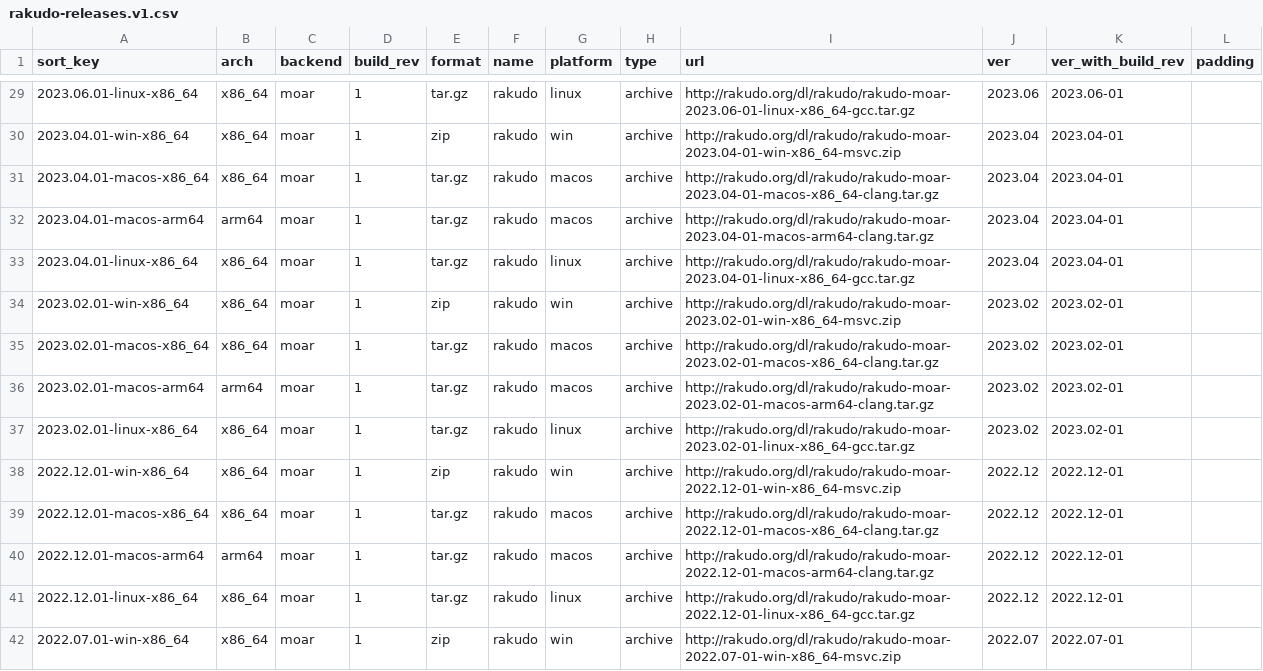
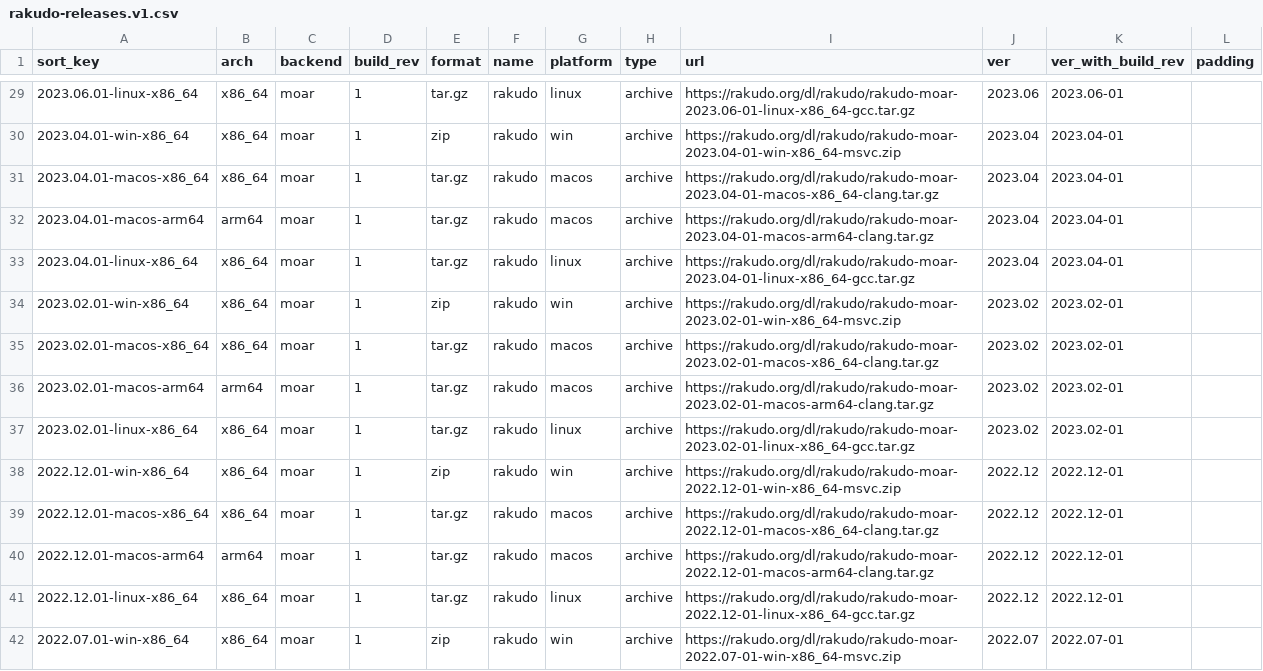
Before and after one commit to skaji/rakudo-releases, a CSV file: rakudo-releases.v1.csv, drawn as a sheet; only a part is shown, gaps mark what is left out; the diff covers the shown part only.

Commit message:
https

```diff
--- a/rakudo-releases.v1.csv
+++ b/rakudo-releases.v1.csv
@@ -29,14 +29,14 @@ sort_key,arch,backend,build_rev,format,name,platform,type,url,ver,ver_with_build
-2023.06.01-linux-x86_64,x86_64,moar,1,tar.gz,rakudo,linux,archive,http://rakudo.org/dl/rakudo/rakudo-moar-2023.06-01-linux-x86_64-gcc.tar.gz,2023.06,2023.06-01,
-2023.04.01-win-x86_64,x86_64,moar,1,zip,rakudo,win,archive,http://rakudo.org/dl/rakudo/rakudo-moar-2023.04-01-win-x86_64-msvc.zip,2023.04,2023.04-01,
-2023.04.01-macos-x86_64,x86_64,moar,1,tar.gz,rakudo,macos,archive,http://rakudo.org/dl/rakudo/rakudo-moar-2023.04-01-macos-x86_64-clang.tar.gz,2023.04,2023.04-01,
-2023.04.01-macos-arm64,arm64,moar,1,tar.gz,rakudo,macos,archive,http://rakudo.org/dl/rakudo/rakudo-moar-2023.04-01-macos-arm64-clang.tar.gz,2023.04,2023.04-01,
-2023.04.01-linux-x86_64,x86_64,moar,1,tar.gz,rakudo,linux,archive,http://rakudo.org/dl/rakudo/rakudo-moar-2023.04-01-linux-x86_64-gcc.tar.gz,2023.04,2023.04-01,
-2023.02.01-win-x86_64,x86_64,moar,1,zip,rakudo,win,archive,http://rakudo.org/dl/rakudo/rakudo-moar-2023.02-01-win-x86_64-msvc.zip,2023.02,2023.02-01,
-2023.02.01-macos-x86_64,x86_64,moar,1,tar.gz,rakudo,macos,archive,http://rakudo.org/dl/rakudo/rakudo-moar-2023.02-01-macos-x86_64-clang.tar.gz,2023.02,2023.02-01,
-2023.02.01-macos-arm64,arm64,moar,1,tar.gz,rakudo,macos,archive,http://rakudo.org/dl/rakudo/rakudo-moar-2023.02-01-macos-arm64-clang.tar.gz,2023.02,2023.02-01,
-2023.02.01-linux-x86_64,x86_64,moar,1,tar.gz,rakudo,linux,archive,http://rakudo.org/dl/rakudo/rakudo-moar-2023.02-01-linux-x86_64-gcc.tar.gz,2023.02,2023.02-01,
-2022.12.01-win-x86_64,x86_64,moar,1,zip,rakudo,win,archive,http://rakudo.org/dl/rakudo/rakudo-moar-2022.12-01-win-x86_64-msvc.zip,2022.12,2022.12-01,
-2022.12.01-macos-x86_64,x86_64,moar,1,tar.gz,rakudo,macos,archive,http://rakudo.org/dl/rakudo/rakudo-moar-2022.12-01-macos-x86_64-clang.tar.gz,2022.12,2022.12-01,
-2022.12.01-macos-arm64,arm64,moar,1,tar.gz,rakudo,macos,archive,http://rakudo.org/dl/rakudo/rakudo-moar-2022.12-01-macos-arm64-clang.tar.gz,2022.12,2022.12-01,
-2022.12.01-linux-x86_64,x86_64,moar,1,tar.gz,rakudo,linux,archive,http://rakudo.org/dl/rakudo/rakudo-moar-2022.12-01-linux-x86_64-gcc.tar.gz,2022.12,2022.12-01,
-2022.07.01-win-x86_64,x86_64,moar,1,zip,rakudo,win,archive,http://rakudo.org/dl/rakudo/rakudo-moar-2022.07-01-win-x86_64-msvc.zip,2022.07,2022.07-01,
+2023.06.01-linux-x86_64,x86_64,moar,1,tar.gz,rakudo,linux,archive,https://rakudo.org/dl/rakudo/rakudo-moar-2023.06-01-linux-x86_64-gcc.tar.gz,2023.06,2023.06-01,
+2023.04.01-win-x86_64,x86_64,moar,1,zip,rakudo,win,archive,https://rakudo.org/dl/rakudo/rakudo-moar-2023.04-01-win-x86_64-msvc.zip,2023.04,2023.04-01,
+2023.04.01-macos-x86_64,x86_64,moar,1,tar.gz,rakudo,macos,archive,https://rakudo.org/dl/rakudo/rakudo-moar-2023.04-01-macos-x86_64-clang.tar.gz,2023.04,2023.04-01,
+2023.04.01-macos-arm64,arm64,moar,1,tar.gz,rakudo,macos,archive,https://rakudo.org/dl/rakudo/rakudo-moar-2023.04-01-macos-arm64-clang.tar.gz,2023.04,2023.04-01,
+2023.04.01-linux-x86_64,x86_64,moar,1,tar.gz,rakudo,linux,archive,https://rakudo.org/dl/rakudo/rakudo-moar-2023.04-01-linux-x86_64-gcc.tar.gz,2023.04,2023.04-01,
+2023.02.01-win-x86_64,x86_64,moar,1,zip,rakudo,win,archive,https://rakudo.org/dl/rakudo/rakudo-moar-2023.02-01-win-x86_64-msvc.zip,2023.02,2023.02-01,
+2023.02.01-macos-x86_64,x86_64,moar,1,tar.gz,rakudo,macos,archive,https://rakudo.org/dl/rakudo/rakudo-moar-2023.02-01-macos-x86_64-clang.tar.gz,2023.02,2023.02-01,
+2023.02.01-macos-arm64,arm64,moar,1,tar.gz,rakudo,macos,archive,https://rakudo.org/dl/rakudo/rakudo-moar-2023.02-01-macos-arm64-clang.tar.gz,2023.02,2023.02-01,
+2023.02.01-linux-x86_64,x86_64,moar,1,tar.gz,rakudo,linux,archive,https://rakudo.org/dl/rakudo/rakudo-moar-2023.02-01-linux-x86_64-gcc.tar.gz,2023.02,2023.02-01,
+2022.12.01-win-x86_64,x86_64,moar,1,zip,rakudo,win,archive,https://rakudo.org/dl/rakudo/rakudo-moar-2022.12-01-win-x86_64-msvc.zip,2022.12,2022.12-01,
+2022.12.01-macos-x86_64,x86_64,moar,1,tar.gz,rakudo,macos,archive,https://rakudo.org/dl/rakudo/rakudo-moar-2022.12-01-macos-x86_64-clang.tar.gz,2022.12,2022.12-01,
+2022.12.01-macos-arm64,arm64,moar,1,tar.gz,rakudo,macos,archive,https://rakudo.org/dl/rakudo/rakudo-moar-2022.12-01-macos-arm64-clang.tar.gz,2022.12,2022.12-01,
+2022.12.01-linux-x86_64,x86_64,moar,1,tar.gz,rakudo,linux,archive,https://rakudo.org/dl/rakudo/rakudo-moar-2022.12-01-linux-x86_64-gcc.tar.gz,2022.12,2022.12-01,
+2022.07.01-win-x86_64,x86_64,moar,1,zip,rakudo,win,archive,https://rakudo.org/dl/rakudo/rakudo-moar-2022.07-01-win-x86_64-msvc.zip,2022.07,2022.07-01,
```
Also changed, not shown: 121 edited cells elsewhere in this file, 1 other file.
